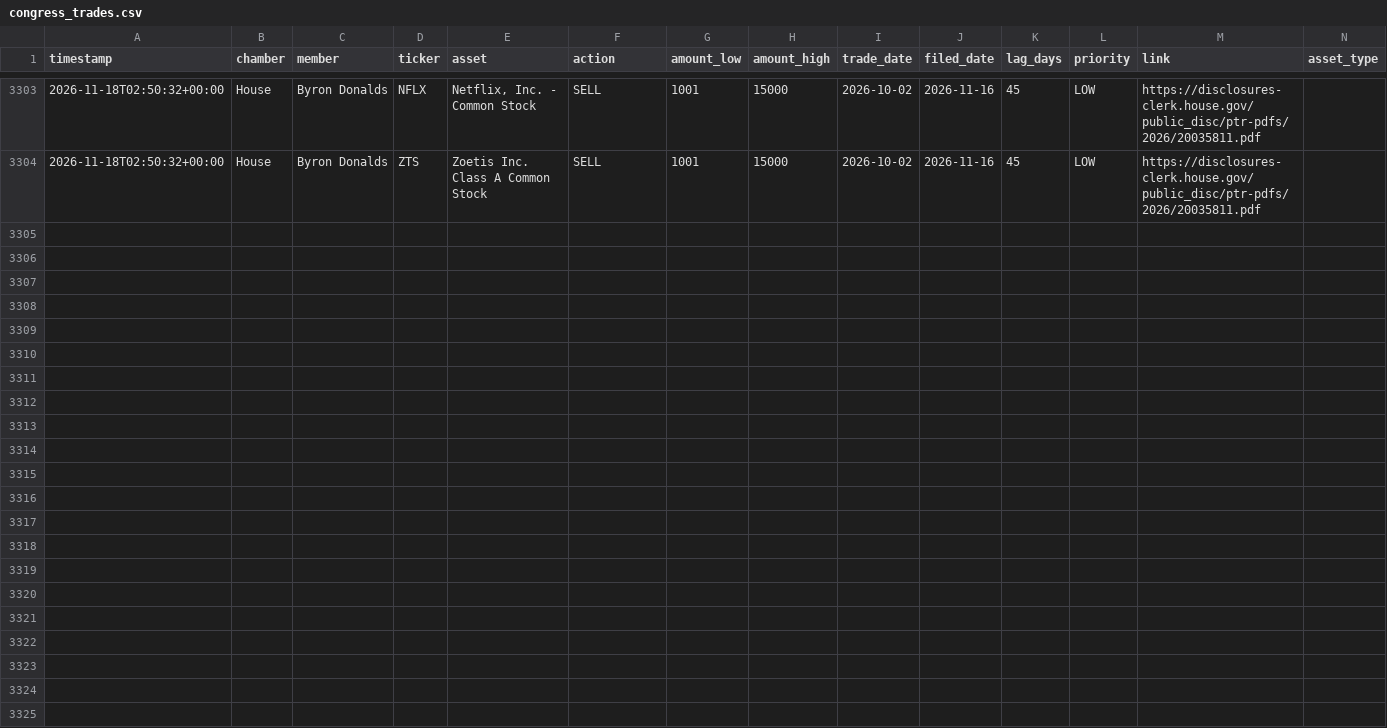
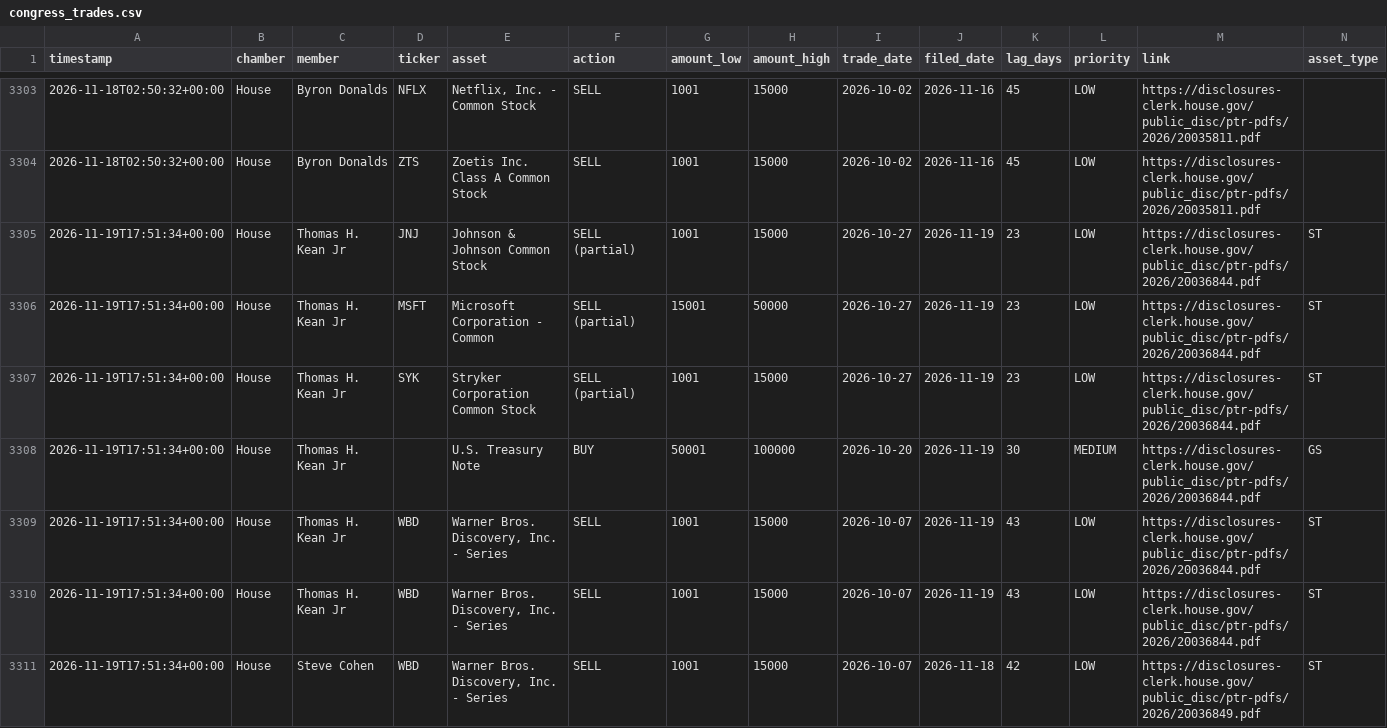
Before and after one commit to kiianlow/filings-monitor, a CSV file: data/congress_trades.csv, drawn as a sheet; only a part is shown, gaps mark what is left out; the diff covers the shown part only; the diff names each change by its address in the sheet, - before the commit and + after, or states it on an @@ line.

```diff
--- a/data/congress_trades.csv
+++ b/data/congress_trades.csv
+row 3305: 2026-11-19T17:51:34+00:00 | House | Thomas H. Kean Jr | JNJ | Johnson & Johnson Common Stock | SELL (partial) | 1001 | 15000 | 2026-10-27 | 2026-11-19 | 23 | LOW | https://disclosures-clerk.house.gov/public_disc/ptr-pdfs/2026/20036844.pdf | ST
+row 3306: 2026-11-19T17:51:34+00:00 | House | Thomas H. Kean Jr | MSFT | Microsoft Corporation - Common | SELL (partial) | 15001 | 50000 | 2026-10-27 | 2026-11-19 | 23 | LOW | https://disclosures-clerk.house.gov/public_disc/ptr-pdfs/2026/20036844.pdf | ST
+row 3307: 2026-11-19T17:51:34+00:00 | House | Thomas H. Kean Jr | SYK | Stryker Corporation Common Stock | SELL (partial) | 1001 | 15000 | 2026-10-27 | 2026-11-19 | 23 | LOW | https://disclosures-clerk.house.gov/public_disc/ptr-pdfs/2026/20036844.pdf | ST
+row 3308: 2026-11-19T17:51:34+00:00 | House | Thomas H. Kean Jr |  | U.S. Treasury Note | BUY | 50001 | 100000 | 2026-10-20 | 2026-11-19 | 30 | MEDIUM | https://disclosures-clerk.house.gov/public_disc/ptr-pdfs/2026/20036844.pdf | GS
+row 3309: 2026-11-19T17:51:34+00:00 | House | Thomas H. Kean Jr | WBD | Warner Bros. Discovery, Inc. - Series | SELL | 1001 | 15000 | 2026-10-07 | 2026-11-19 | 43 | LOW | https://disclosures-clerk.house.gov/public_disc/ptr-pdfs/2026/20036844.pdf | ST
+row 3310: 2026-11-19T17:51:34+00:00 | House | Thomas H. Kean Jr | WBD | Warner Bros. Discovery, Inc. - Series | SELL | 1001 | 15000 | 2026-10-07 | 2026-11-19 | 43 | LOW | https://disclosures-clerk.house.gov/public_disc/ptr-pdfs/2026/20036844.pdf | ST
+row 3311: 2026-11-19T17:51:34+00:00 | House | Steve Cohen | WBD | Warner Bros. Discovery, Inc. - Series | SELL | 1001 | 15000 | 2026-10-07 | 2026-11-18 | 42 | LOW | https://disclosures-clerk.house.gov/public_disc/ptr-pdfs/2026/20036849.pdf | ST
```
Also changed, not shown: 7 added rows elsewhere in this file, 2 other files.
